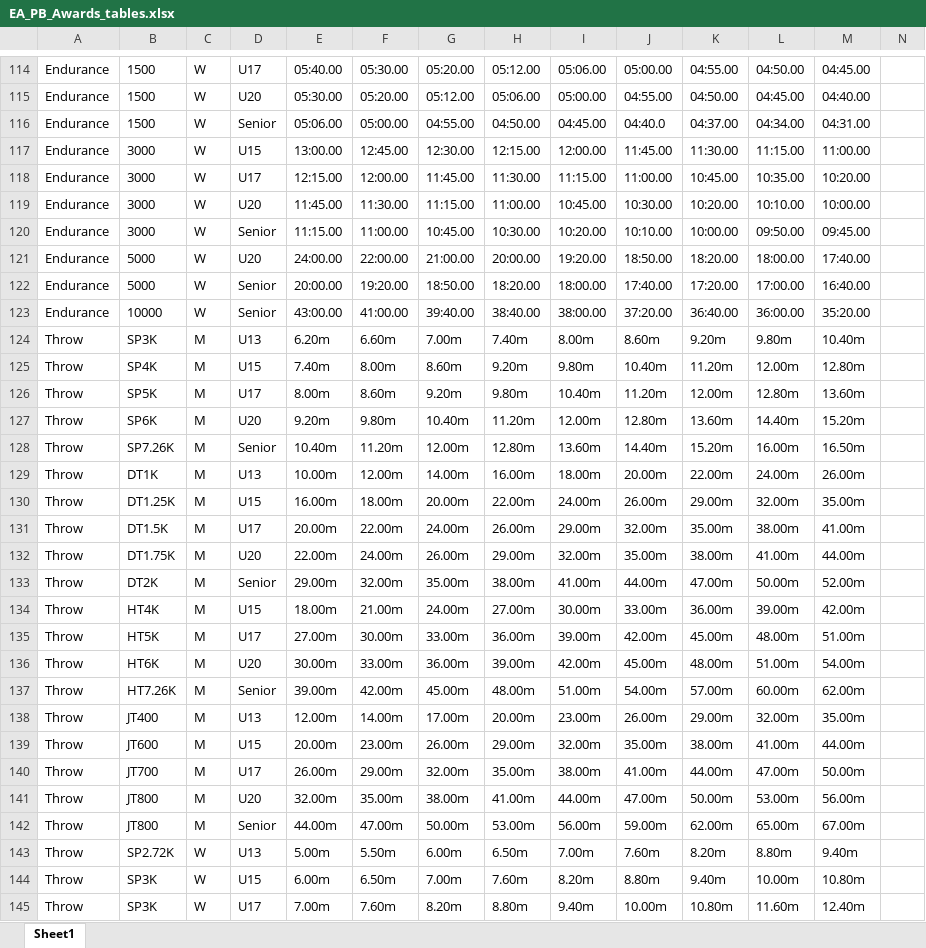
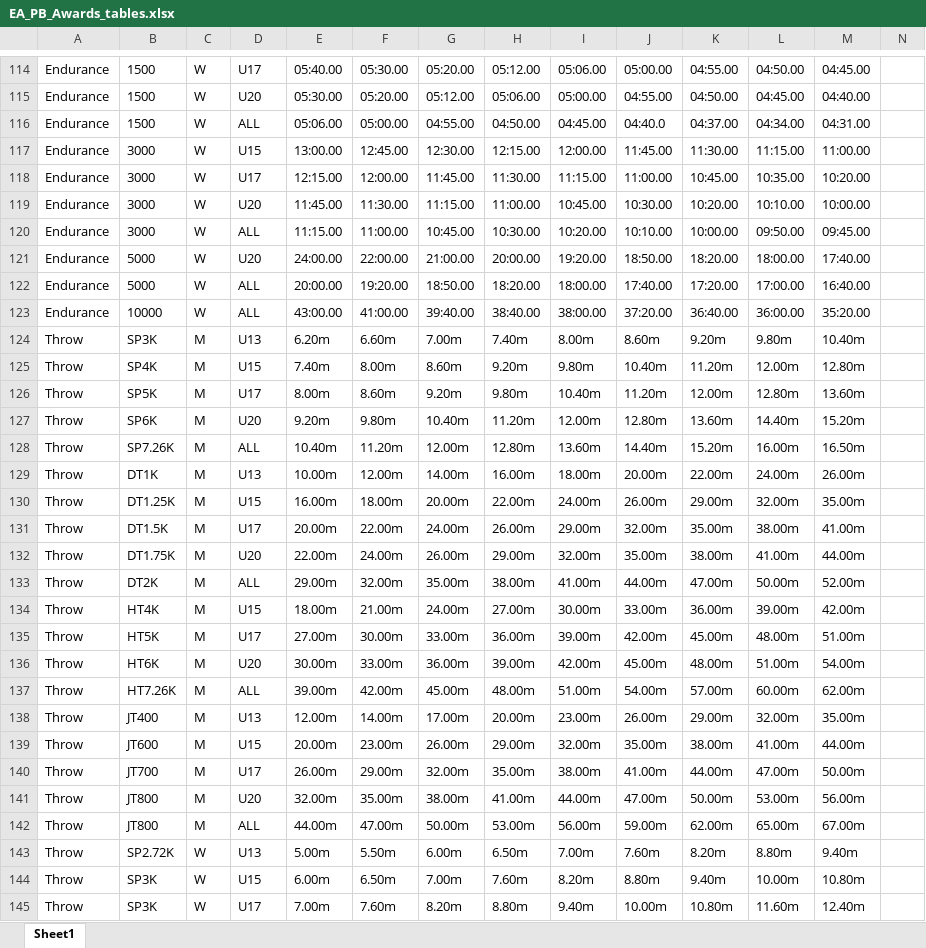
Before and after one commit to charlie-wartnaby/powerof10-tools, an Excel workbook: EA_PB_Awards_tables.xlsx, sheet Sheet1, drawn as a sheet; only a part is shown, gaps mark what is left out; values as stored, in another font and other column widths than the file's, no borders; the diff covers the shown part only; the diff names each change by its address in the sheet, - before the commit and + after, or states it on an @@ line.

Commit message:
EA PB Award scores now read from file into usable data structure, but not used yet

```diff
--- a/EA_PB_Awards_tables.xlsx (sheet Sheet1)
+++ b/EA_PB_Awards_tables.xlsx (sheet Sheet1)
-D116: Senior
+D116: ALL
-D120: Senior
+D120: ALL
-D122:D123: Senior
+D122:D123: ALL
-D128: Senior
+D128: ALL
-D133: Senior
+D133: ALL
-D137: Senior
+D137: ALL
-D142: Senior
+D142: ALL
```
Also changed, not shown: 40 edited cells elsewhere in this sheet, 1 other file.
